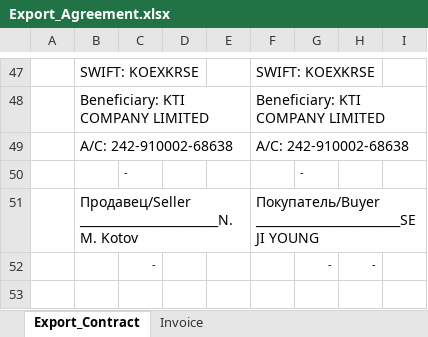
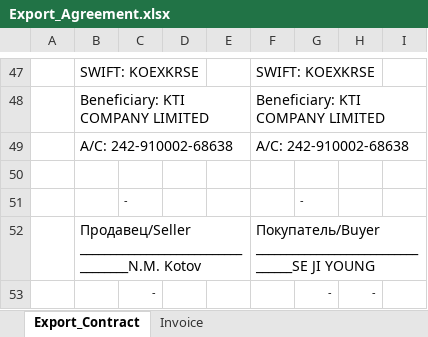
Before and after one commit to KirillKazakoff/tsAddin, an Excel workbook: templates/Export_Agreement.xlsx, sheet Export_Contract, drawn as a sheet; only a part is shown, gaps mark what is left out; values as stored, in another font and other column widths than the file's, no borders; conditional formats not drawn; addresses are those after the commit; the diff names each change by its address in the sheet, - before the commit and + after, or states it on an @@ line.

Commit message:
pictures export contract tmp page implemented (only contract page)

```diff
--- a/templates/Export_Agreement.xlsx (sheet Export_Contract)
+++ b/templates/Export_Agreement.xlsx (sheet Export_Contract)
+row 50: (empty)
-B52: Продавец/Seller _______________________N.M. Kotov
+B52: Продавец/Seller ___________________________________N.M. Kotov
-F52: Покупатель/Buyer ________________________SE JI YOUNG
+F52: Покупатель/Buyer _________________________________SE JI YOUNG
```
Also changed, not shown: templates/Export_Agreement_FCA.xlsx, templates/Export_Storage_Agreement.xlsx, 7 other files.
